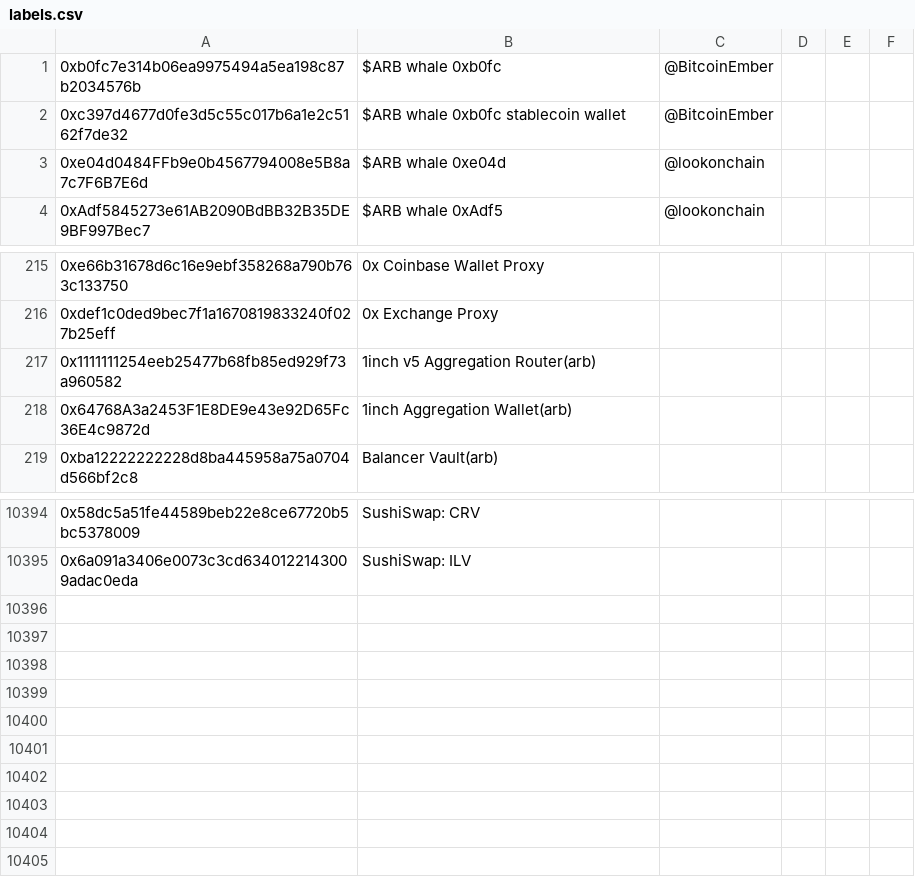
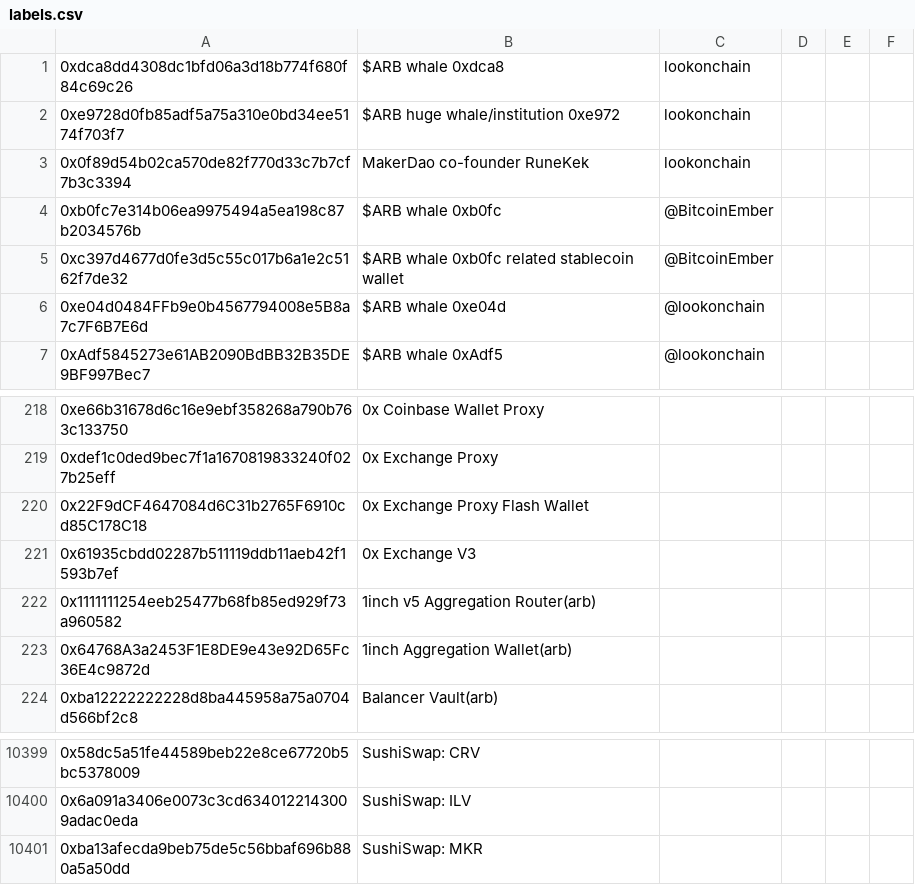
Before and after one commit to huangkuan/whalewatch, a CSV file: labels.csv, drawn as a sheet; only a part is shown, gaps mark what is left out.

Commit message:
more wallets

```diff
--- a/labels.csv
+++ b/labels.csv
@@ -1,3 +1,6 @@
+0xdca8dd4308dc1bfd06a3d18b774f680f84c69c26,$ARB whale 0xdca8,lookonchain,
+0xe9728d0fb85adf5a75a310e0bd34ee5174f703f7,$ARB huge whale/institution 0xe972,lookonchain,
+0x0f89d54b02ca570de82f770d33c7b7cf7b3c3394,MakerDao co-founder RuneKek,lookonchain,
 0xb0fc7e314b06ea9975494a5ea198c87b2034576b,$ARB whale 0xb0fc,@BitcoinEmber,
-0xc397d4677d0fe3d5c55c017b6a1e2c5162f7de32,$ARB whale 0xb0fc stablecoin wallet,@BitcoinEmber,
+0xc397d4677d0fe3d5c55c017b6a1e2c5162f7de32,$ARB whale 0xb0fc related stablecoin wallet,@BitcoinEmber,
 0xe04d0484FFb9e0b4567794008e5B8a7c7F6B7E6d,$ARB whale 0xe04d,@lookonchain,
@@ -216,2 +219,4 @@
 0xdef1c0ded9bec7f1a1670819833240f027b25eff,0x Exchange Proxy,
+0x22F9dCF4647084d6C31b2765F6910cd85C178C18,0x Exchange Proxy Flash Wallet,
+0x61935cbdd02287b511119ddb11aeb42f1593b7ef,0x Exchange V3,
 0x1111111254eeb25477b68fb85ed929f73a960582,1inch v5 Aggregation Router(arb),
@@ -10395 +10400,2 @@
 0x6a091a3406e0073c3cd6340122143009adac0eda,SushiSwap: ILV,
+0xba13afecda9beb75de5c56bbaf696b880a5a50dd,SushiSwap: MKR,
```
Also changed, not shown: test.csv.
